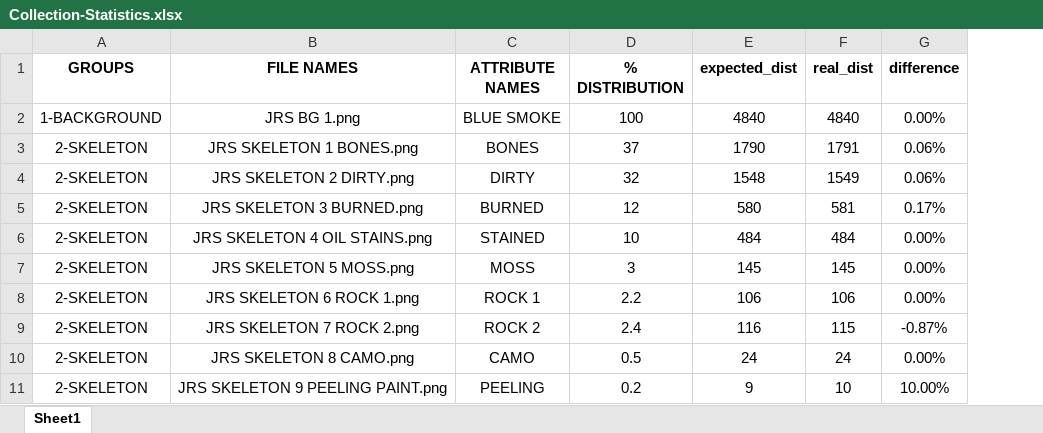
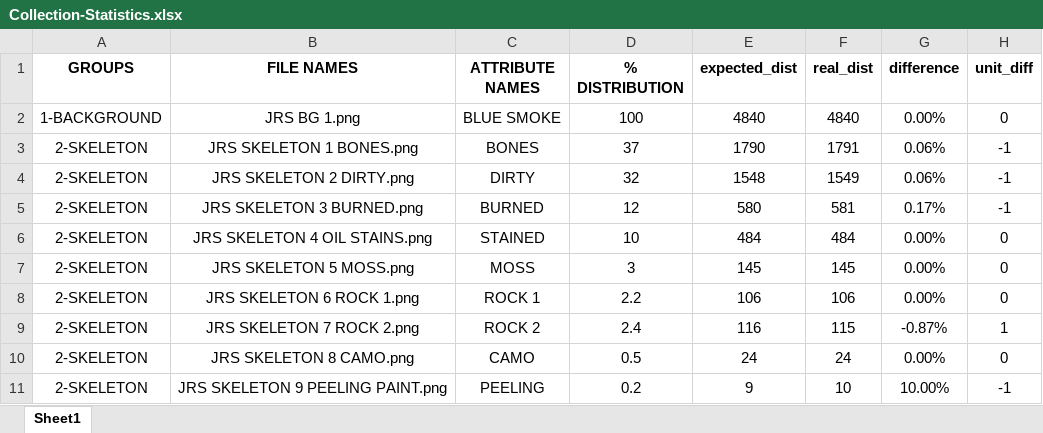
Before and after one commit to AriiTahiti/art-engine-py, an Excel workbook: Collection-Statistics.xlsx, sheet Sheet1, drawn as a sheet; only a part is shown; values as stored, in another font and other column widths than the file's, no borders; the diff names each change by its address in the sheet, - before the commit and + after, or states it on an @@ line.

```diff
--- a/Collection-Statistics.xlsx (sheet Sheet1)
+++ b/Collection-Statistics.xlsx (sheet Sheet1)
+column H (unit_diff), rows 2-11: 0 | -1 | -1 | -1 | 0 | 0 | 0 | 1 | 0 | -1
```
Also changed, not shown: attributes.xlsx, 2 other files.
